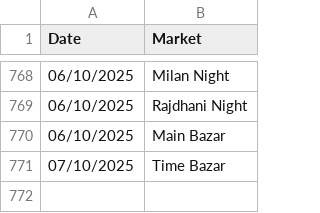
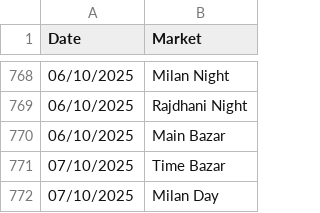
Before and after one commit to Vishalsnw/Kalyan_web, a CSV file: sent_messages.csv, drawn as a sheet; only a part is shown, gaps mark what is left out; the diff names each change by its address in the sheet, - before the commit and + after, or states it on an @@ line.

```diff
--- a/sent_messages.csv
+++ b/sent_messages.csv
+row 772: 07/10/2025 | Milan Day
```
Also changed, not shown: satta_data.csv.
